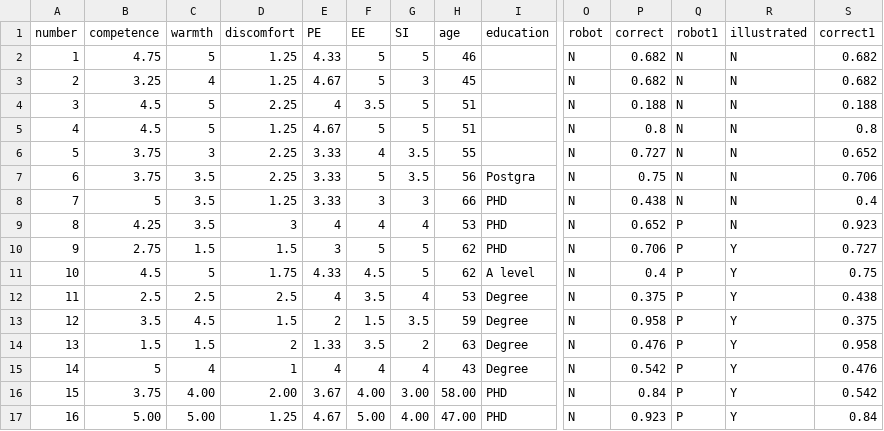
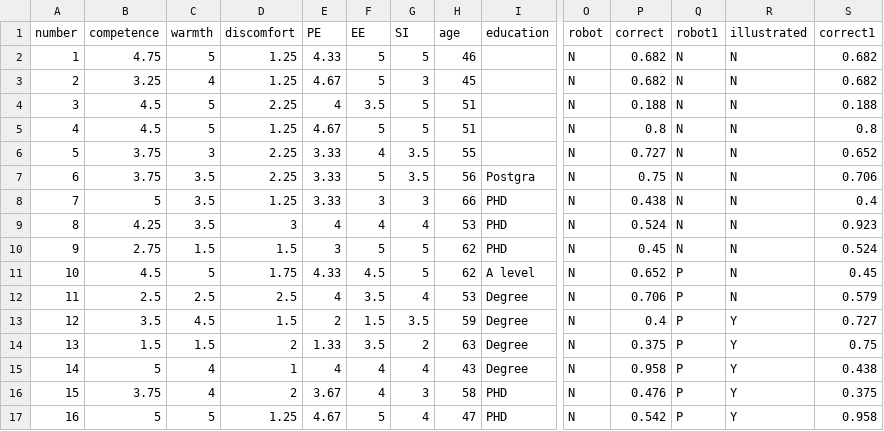
Before and after one commit to kylexu3/exp, a CSV file: nao.csv, drawn as a sheet; only a part is shown, gaps mark what is left out; the diff covers the shown part only; the diff names each change by its address in the sheet, - before the commit and + after, or states it on an @@ line.

Commit message:
Add files via upload

```diff
--- a/nao.csv
+++ b/nao.csv
-P9 (correct): 0.652
+P9 (correct): 0.524
-Q9:Q10 (robot1): P
+Q9:Q10 (robot1): N
-P10 (correct): 0.706
+P10 (correct): 0.45
-R10:R12 (illustrated): Y
+R10:R12 (illustrated): N
-S10 (correct1): 0.727
+S10 (correct1): 0.524
-P11 (correct): 0.4
+P11 (correct): 0.652
-S11 (correct1): 0.75
+S11 (correct1): 0.45
-P12 (correct): 0.375
+P12 (correct): 0.706
-S12 (correct1): 0.438
+S12 (correct1): 0.579
-P13 (correct): 0.958
+P13 (correct): 0.4
-S13 (correct1): 0.375
+S13 (correct1): 0.727
-P14 (correct): 0.476
+P14 (correct): 0.375
-S14 (correct1): 0.958
+S14 (correct1): 0.75
-P15 (correct): 0.542
+P15 (correct): 0.958
-S15 (correct1): 0.476
+S15 (correct1): 0.438
-C16 (warmth): 4.00
+C16 (warmth): 4
-D16 (discomfort): 2.00
+D16 (discomfort): 2
-F16 (EE): 4.00
+F16 (EE): 4
-G16 (SI): 3.00
+G16 (SI): 3
-H16 (age): 58.00
+H16 (age): 58
-P16 (correct): 0.84
+P16 (correct): 0.476
-S16 (correct1): 0.542
+S16 (correct1): 0.375
-B17 (competence): 5.00
+B17 (competence): 5
-C17 (warmth): 5.00
+C17 (warmth): 5
-F17 (EE): 5.00
+F17 (EE): 5
-G17 (SI): 4.00
+G17 (SI): 4
-H17 (age): 47.00
+H17 (age): 47
-P17 (correct): 0.923
+P17 (correct): 0.542
-S17 (correct1): 0.84
+S17 (correct1): 0.958
```
Also changed, not shown: 4 added rows, 4 removed rows and 32 edited cells elsewhere in this file.
